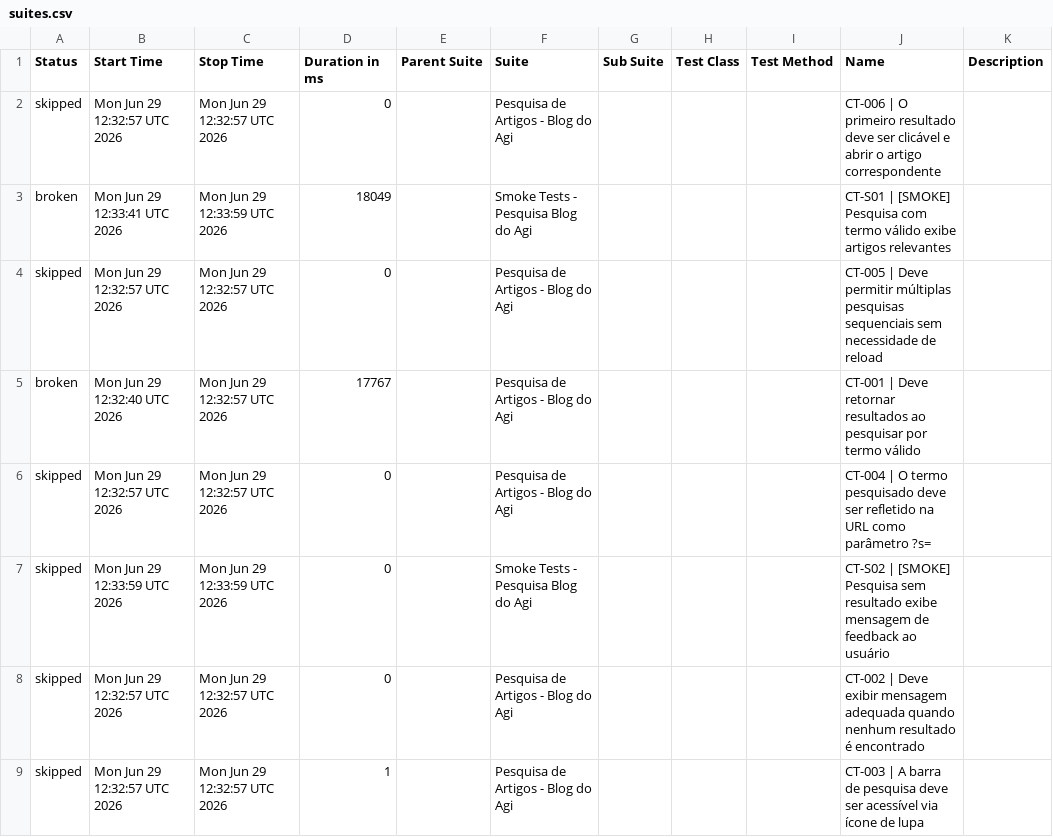
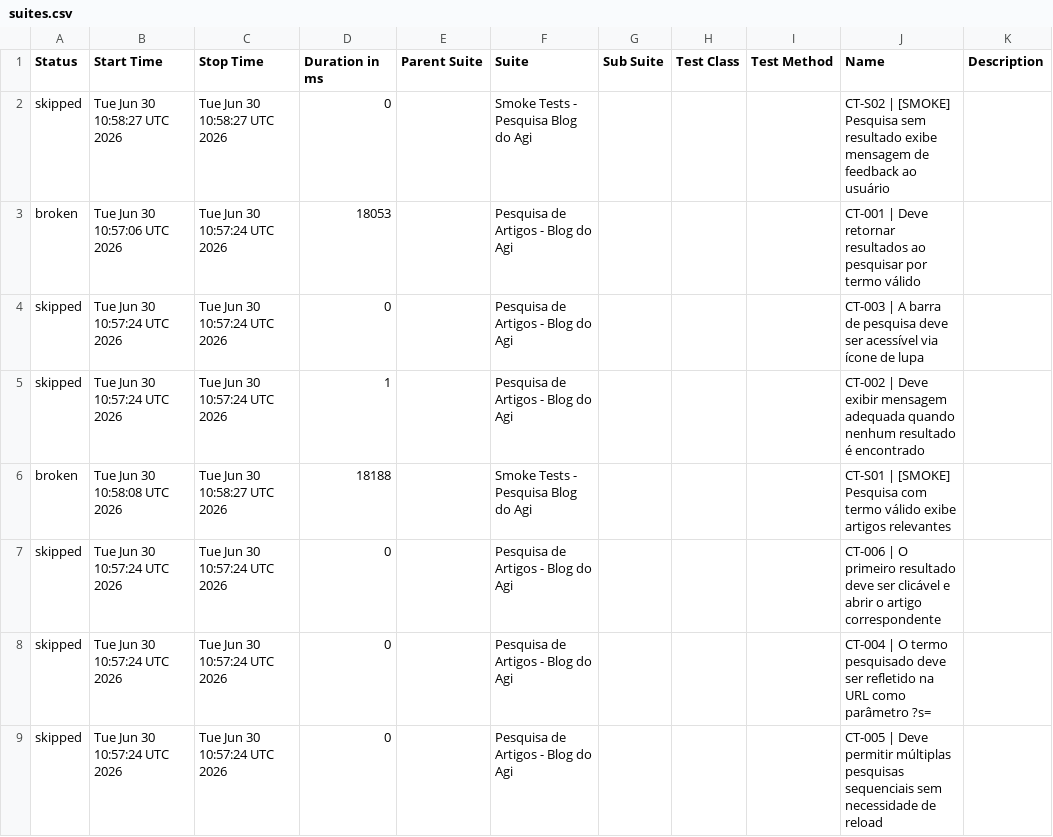
Before and after one commit to FranciscoGeorgeR/blogdoagi-cypress-tests, a CSV file: data/suites.csv, drawn as a sheet.

```diff
--- a/data/suites.csv
+++ b/data/suites.csv
@@ -1,9 +1,9 @@
 "Status","Start Time","Stop Time","Duration in ms","Parent Suite","Suite","Sub Suite","Test Class","Test Method","Name","Description"
-"skipped","Mon Jun 29 12:32:57 UTC 2026","Mon Jun 29 12:32:57 UTC 2026","0","","Pesquisa de Artigos - Blog do Agi","","","","CT-006 | O primeiro resultado deve ser clicável e abrir o artigo correspondente",""
-"broken","Mon Jun 29 12:33:41 UTC 2026","Mon Jun 29 12:33:59 UTC 2026","18049","","Smoke Tests - Pesquisa Blog do Agi","","","","CT-S01 | [SMOKE] Pesquisa com termo válido exibe artigos relevantes",""
-"skipped","Mon Jun 29 12:32:57 UTC 2026","Mon Jun 29 12:32:57 UTC 2026","0","","Pesquisa de Artigos - Blog do Agi","","","","CT-005 | Deve permitir múltiplas pesquisas sequenciais sem necessidade de reload",""
-"broken","Mon Jun 29 12:32:40 UTC 2026","Mon Jun 29 12:32:57 UTC 2026","17767","","Pesquisa de Artigos - Blog do Agi","","","","CT-001 | Deve retornar resultados ao pesquisar por termo válido",""
-"skipped","Mon Jun 29 12:32:57 UTC 2026","Mon Jun 29 12:32:57 UTC 2026","0","","Pesquisa de Artigos - Blog do Agi","","","","CT-004 | O termo pesquisado deve ser refletido na URL como parâmetro ?s=",""
-"skipped","Mon Jun 29 12:33:59 UTC 2026","Mon Jun 29 12:33:59 UTC 2026","0","","Smoke Tests - Pesquisa Blog do Agi","","","","CT-S02 | [SMOKE] Pesquisa sem resultado exibe mensagem de feedback ao usuário",""
-"skipped","Mon Jun 29 12:32:57 UTC 2026","Mon Jun 29 12:32:57 UTC 2026","0","","Pesquisa de Artigos - Blog do Agi","","","","CT-002 | Deve exibir mensagem adequada quando nenhum resultado é encontrado",""
-"skipped","Mon Jun 29 12:32:57 UTC 2026","Mon Jun 29 12:32:57 UTC 2026","1","","Pesquisa de Artigos - Blog do Agi","","","","CT-003 | A barra de pesquisa deve ser acessível via ícone de lupa",""
+"skipped","Tue Jun 30 10:58:27 UTC 2026","Tue Jun 30 10:58:27 UTC 2026","0","","Smoke Tests - Pesquisa Blog do Agi","","","","CT-S02 | [SMOKE] Pesquisa sem resultado exibe mensagem de feedback ao usuário",""
+"broken","Tue Jun 30 10:57:06 UTC 2026","Tue Jun 30 10:57:24 UTC 2026","18053","","Pesquisa de Artigos - Blog do Agi","","","","CT-001 | Deve retornar resultados ao pesquisar por termo válido",""
+"skipped","Tue Jun 30 10:57:24 UTC 2026","Tue Jun 30 10:57:24 UTC 2026","0","","Pesquisa de Artigos - Blog do Agi","","","","CT-003 | A barra de pesquisa deve ser acessível via ícone de lupa",""
+"skipped","Tue Jun 30 10:57:24 UTC 2026","Tue Jun 30 10:57:24 UTC 2026","1","","Pesquisa de Artigos - Blog do Agi","","","","CT-002 | Deve exibir mensagem adequada quando nenhum resultado é encontrado",""
+"broken","Tue Jun 30 10:58:08 UTC 2026","Tue Jun 30 10:58:27 UTC 2026","18188","","Smoke Tests - Pesquisa Blog do Agi","","","","CT-S01 | [SMOKE] Pesquisa com termo válido exibe artigos relevantes",""
+"skipped","Tue Jun 30 10:57:24 UTC 2026","Tue Jun 30 10:57:24 UTC 2026","0","","Pesquisa de Artigos - Blog do Agi","","","","CT-006 | O primeiro resultado deve ser clicável e abrir o artigo correspondente",""
+"skipped","Tue Jun 30 10:57:24 UTC 2026","Tue Jun 30 10:57:24 UTC 2026","0","","Pesquisa de Artigos - Blog do Agi","","","","CT-004 | O termo pesquisado deve ser refletido na URL como parâmetro ?s=",""
+"skipped","Tue Jun 30 10:57:24 UTC 2026","Tue Jun 30 10:57:24 UTC 2026","0","","Pesquisa de Artigos - Blog do Agi","","","","CT-005 | Deve permitir múltiplas pesquisas sequenciais sem necessidade de reload",""
```
Also changed, not shown: 55 other files.
